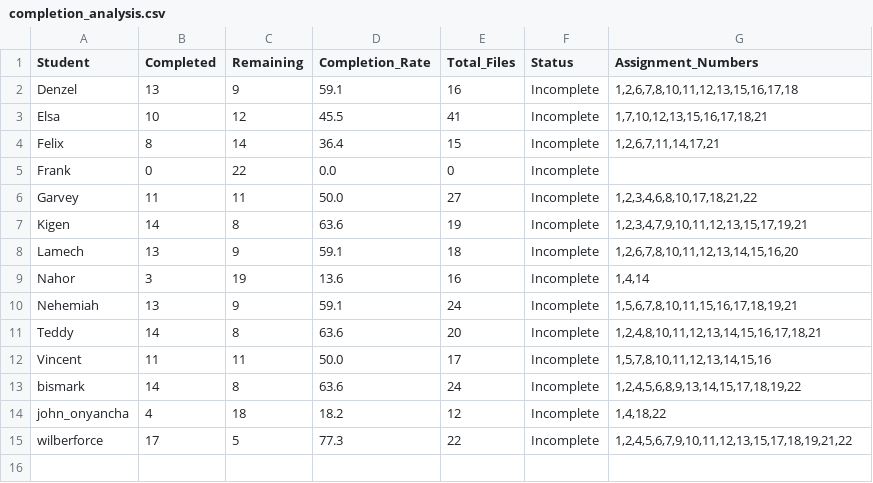
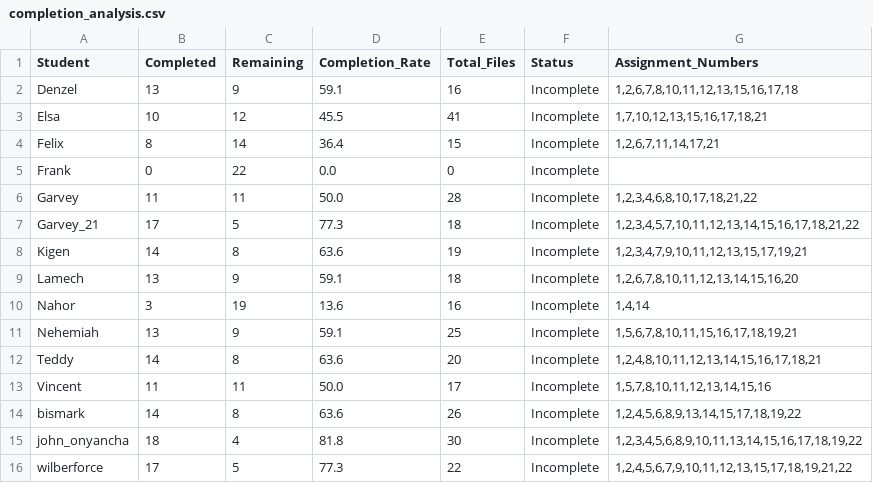
Before and after one commit to garvey43/Data-Science-2025, a CSV file: completion_analysis.csv, drawn as a sheet.

```diff
--- a/completion_analysis.csv
+++ b/completion_analysis.csv
@@ -5,3 +5,4 @@ Felix,8,14,36.4,15,Incomplete,"1,2,6,7,11,14,17,21"
 Frank,0,22,0.0,0,Incomplete,
-Garvey,11,11,50.0,27,Incomplete,"1,2,3,4,6,8,10,17,18,21,22"
+Garvey,11,11,50.0,28,Incomplete,"1,2,3,4,6,8,10,17,18,21,22"
+Garvey_21,17,5,77.3,18,Incomplete,"1,2,3,4,5,7,10,11,12,13,14,15,16,17,18,21,22"
 Kigen,14,8,63.6,19,Incomplete,"1,2,3,4,7,9,10,11,12,13,15,17,19,21"
@@ -9,7 +10,7 @@ Lamech,13,9,59.1,18,Incomplete,"1,2,6,7,8,10,11,12,13,14,15,16,20"
 Nahor,3,19,13.6,16,Incomplete,"1,4,14"
-Nehemiah,13,9,59.1,24,Incomplete,"1,5,6,7,8,10,11,15,16,17,18,19,21"
+Nehemiah,13,9,59.1,25,Incomplete,"1,5,6,7,8,10,11,15,16,17,18,19,21"
 Teddy,14,8,63.6,20,Incomplete,"1,2,4,8,10,11,12,13,14,15,16,17,18,21"
 Vincent,11,11,50.0,17,Incomplete,"1,5,7,8,10,11,12,13,14,15,16"
-bismark,14,8,63.6,24,Incomplete,"1,2,4,5,6,8,9,13,14,15,17,18,19,22"
-john_onyancha,4,18,18.2,12,Incomplete,"1,4,18,22"
+bismark,14,8,63.6,26,Incomplete,"1,2,4,5,6,8,9,13,14,15,17,18,19,22"
+john_onyancha,18,4,81.8,30,Incomplete,"1,2,3,4,5,6,8,9,10,11,13,14,15,16,17,18,19,22"
 wilberforce,17,5,77.3,22,Incomplete,"1,2,4,5,6,7,9,10,11,12,13,15,17,18,19,21,22"
```
Also changed, not shown: 4 other files.
